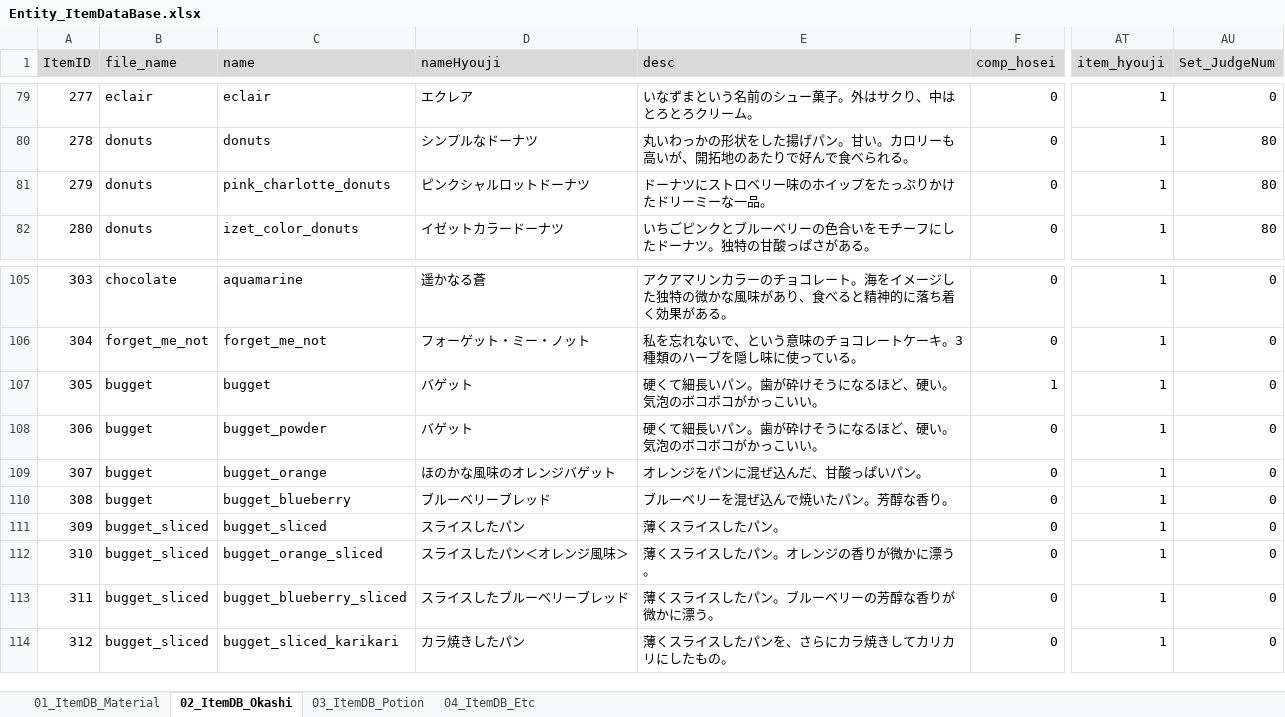
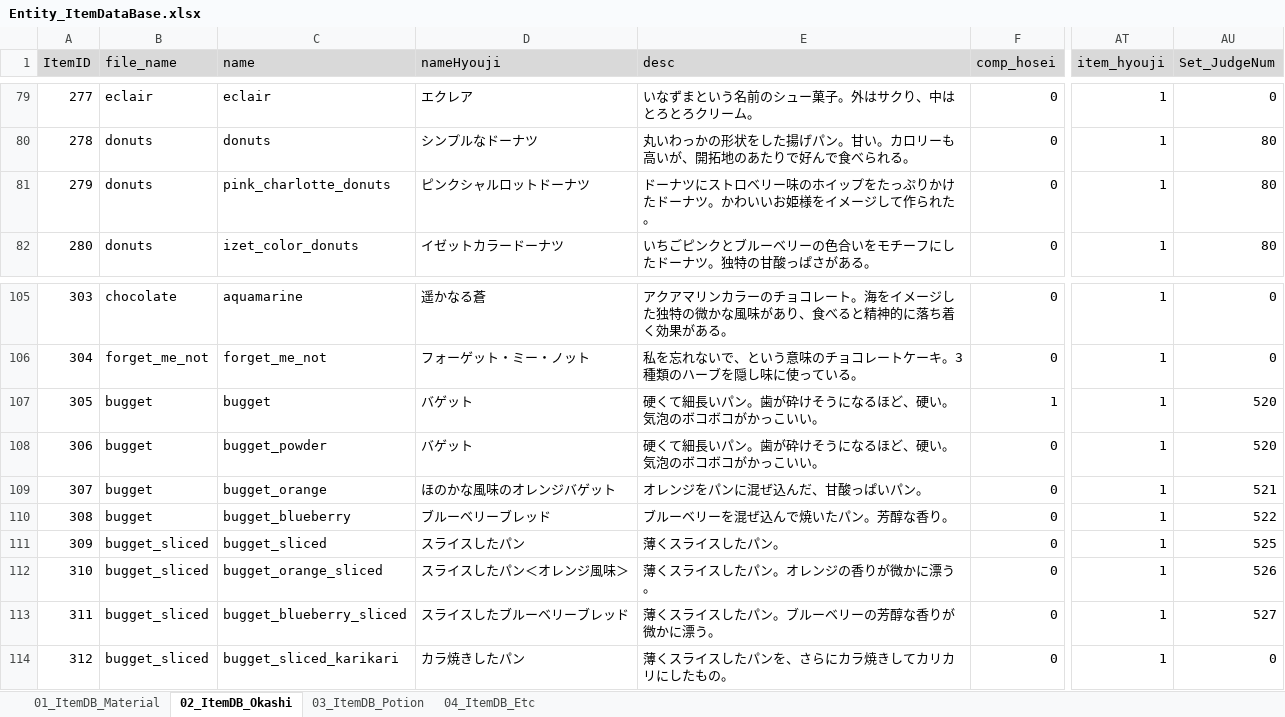
Before and after one commit to matoarita/Okashi_Atlier2, an Excel workbook: Assets/Excel_Data/Entity_ItemDataBase.xlsx, sheet 02_ItemDB_Okashi, drawn as a sheet; only a part is shown, gaps mark what is left out; values as stored, in another font and other column widths than the file's, no borders; the diff names each change by its address in the sheet, - before the commit and + after, or states it on an @@ line.

```diff
--- a/Assets/Excel_Data/Entity_ItemDataBase.xlsx (sheet 02_ItemDB_Okashi)
+++ b/Assets/Excel_Data/Entity_ItemDataBase.xlsx (sheet 02_ItemDB_Okashi)
-E81 (desc): ドーナツにストロベリー味のホイップをたっぷりかけたドリーミーな一品。
+E81 (desc): ドーナツにストロベリー味のホイップをたっぷりかけたドーナツ。かわいいお姫様をイメージして作られた。
-AU107:AU108 (Set_JudgeNum): 0
+AU107:AU108 (Set_JudgeNum): 520
-AU109 (Set_JudgeNum): 0
+AU109 (Set_JudgeNum): 521
-AU110 (Set_JudgeNum): 0
+AU110 (Set_JudgeNum): 522
-AU111 (Set_JudgeNum): 0
+AU111 (Set_JudgeNum): 525
-AU112 (Set_JudgeNum): 0
+AU112 (Set_JudgeNum): 526
-AU113 (Set_JudgeNum): 0
+AU113 (Set_JudgeNum): 527
```
Also changed, not shown: sheet 04_ItemDB_Etc, Assets/Excel_Data/Entity_GirlLikeSetCompoDataBase.xlsx, Assets/Excel_Data/Entity_GirlLikeSetDataBase.xlsx, 30 other files.
